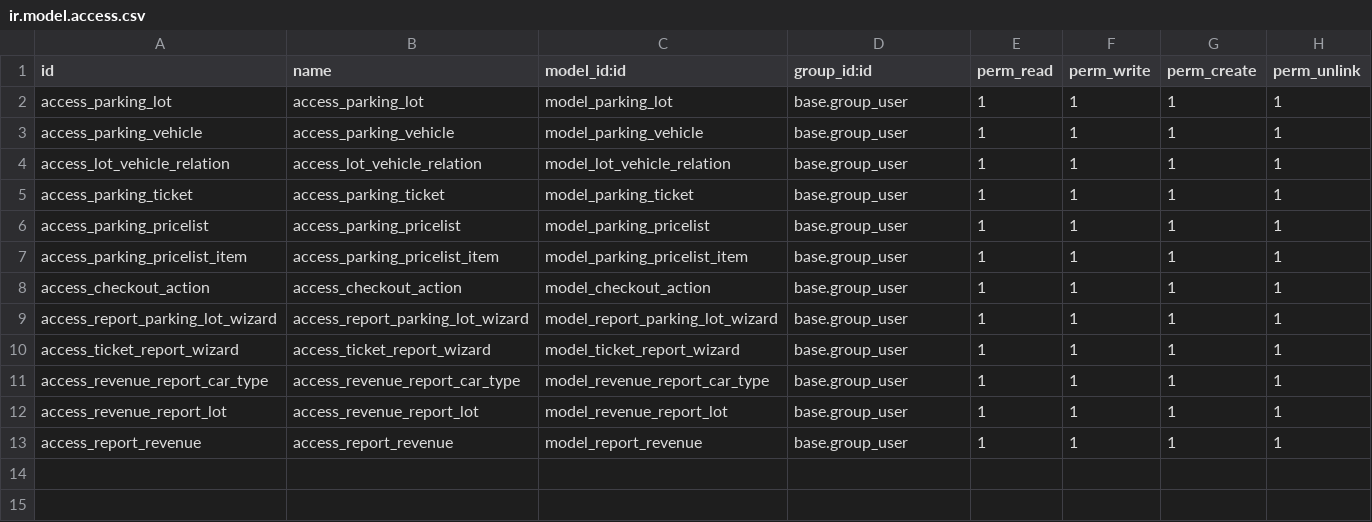
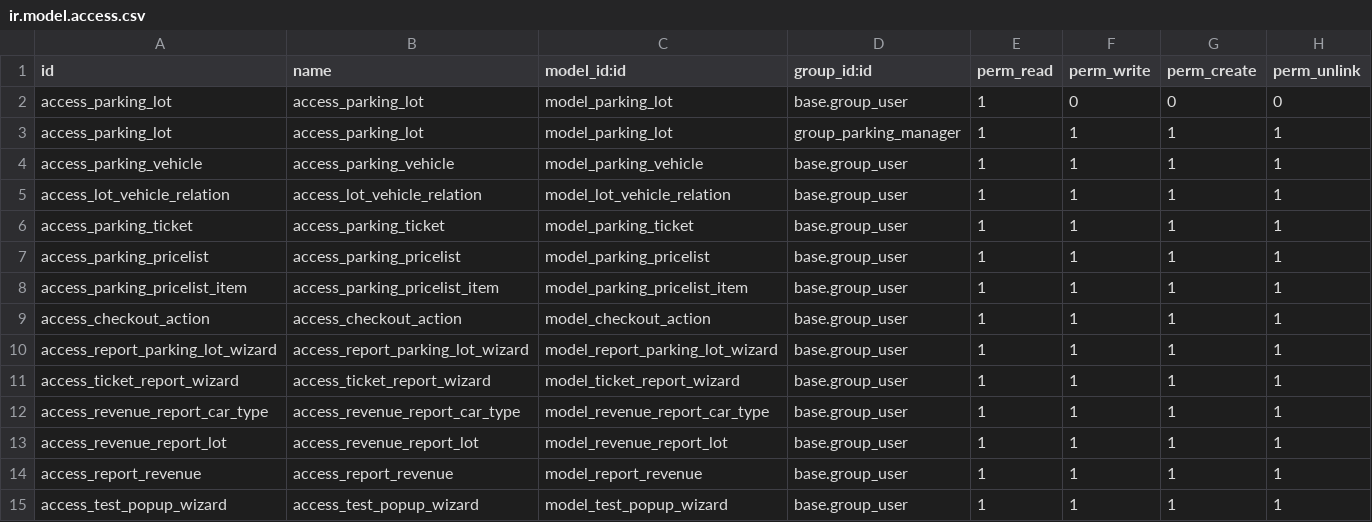
Before and after one commit to thanhdong210/car_park_management_odoo, a CSV file: security/ir.model.access.csv, drawn as a sheet.

```diff
--- a/security/ir.model.access.csv
+++ b/security/ir.model.access.csv
@@ -1,3 +1,4 @@
 id,name,model_id:id,group_id:id,perm_read,perm_write,perm_create,perm_unlink
-access_parking_lot,access_parking_lot,model_parking_lot,base.group_user,1,1,1,1
+access_parking_lot,access_parking_lot,model_parking_lot,base.group_user,1,0,0,0
+access_parking_lot,access_parking_lot,model_parking_lot,group_parking_manager,1,1,1,1
 access_parking_vehicle,access_parking_vehicle,model_parking_vehicle,base.group_user,1,1,1,1
@@ -13 +14,2 @@ access_revenue_report_lot,access_revenue_report_lot,model_revenue_report_lot,bas
 access_report_revenue,access_report_revenue,model_report_revenue,base.group_user,1,1,1,1
+access_test_popup_wizard,access_test_popup_wizard,model_test_popup_wizard,base.group_user,1,1,1,1
```
Also changed, not shown: 5 other files.
